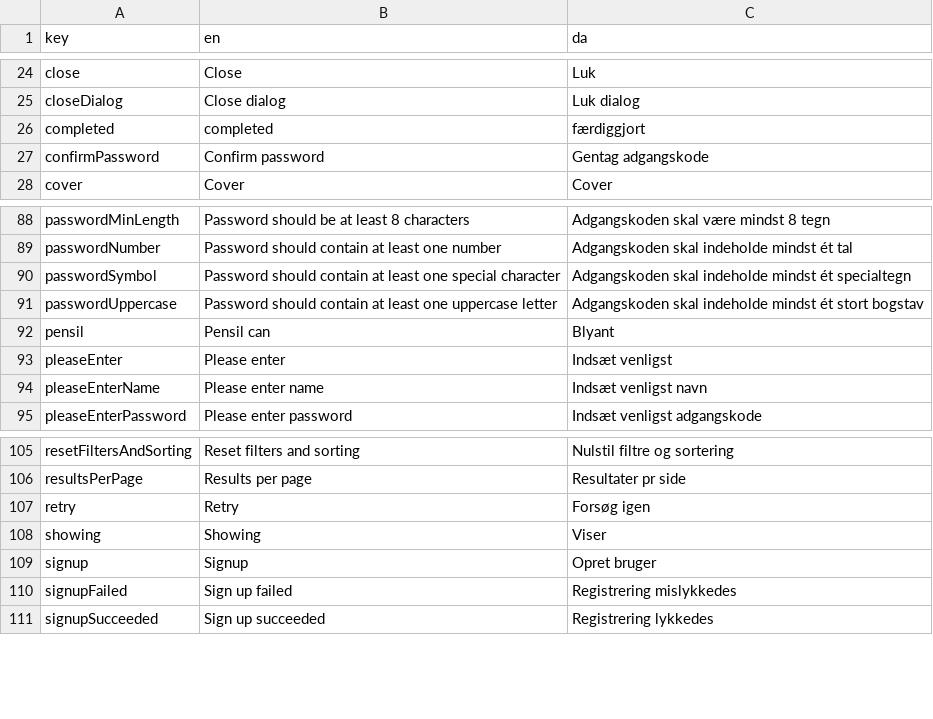
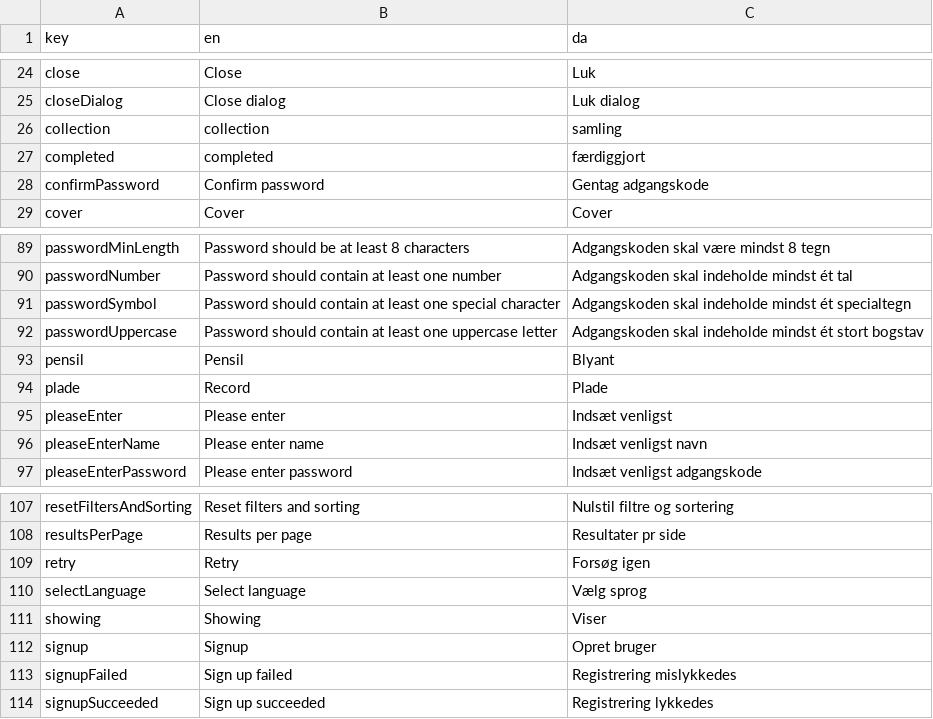
Before and after one commit to jardenna/Records, a CSV file: src/locales/translation.csv, drawn as a sheet; only a part is shown, gaps mark what is left out.

Commit message:
translation

```diff
--- a/src/locales/translation.csv
+++ b/src/locales/translation.csv
@@ -25,2 +25,3 @@ close;Close;Luk
 closeDialog;Close dialog;Luk dialog
+collection;collection;samling
 completed;completed;færdiggjort
@@ -91,3 +92,4 @@ passwordSymbol;Password should contain at least one special character;Adgangskod
 passwordUppercase;Password should contain at least one uppercase letter;Adgangskoden skal indeholde mindst ét stort bogstav
-pensil;Pensil can;Blyant
+pensil;Pensil;Blyant
+plade;Record;Plade
 pleaseEnter;Please enter;Indsæt venligst
@@ -107,2 +109,3 @@ resultsPerPage;Results per page;Resultater pr side
 retry;Retry;Forsøg igen
+selectLanguage;Select language;Vælg sprog
 showing;Showing;Viser
```
Also changed, not shown: 1 other file.
